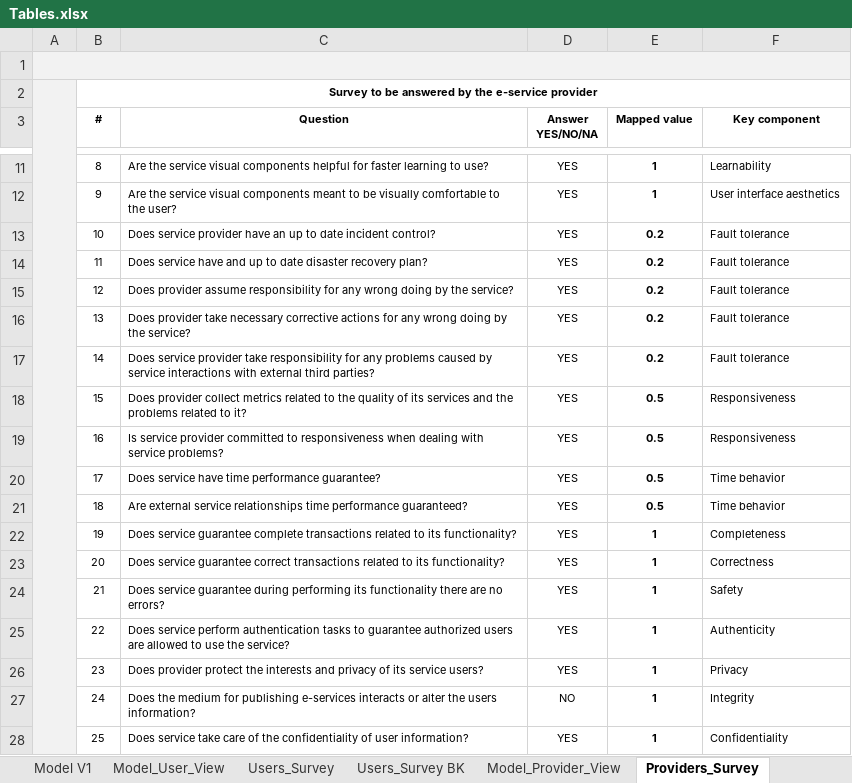
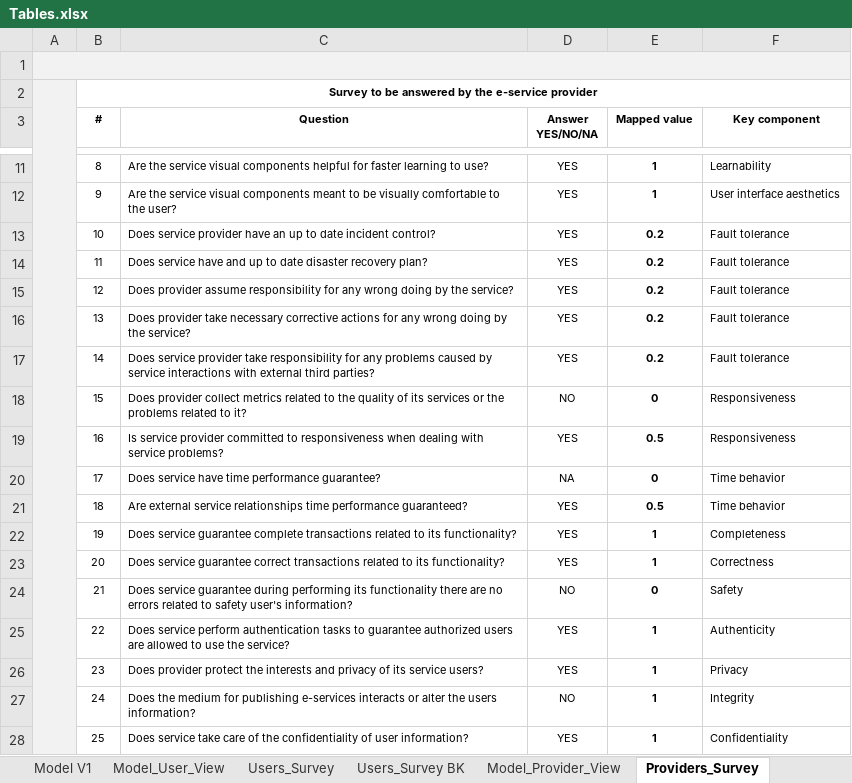
Before and after one commit to paxian/finalexam, an Excel workbook: Tables.xlsx, sheet Providers_Survey, drawn as a sheet; only a part is shown, gaps mark what is left out; values as stored, in another font and other column widths than the file's, no borders; the diff names each change by its address in the sheet, - before the commit and + after, or states it on an @@ line.

```diff
--- a/Tables.xlsx (sheet Providers_Survey)
+++ b/Tables.xlsx (sheet Providers_Survey)
-C18 (Question): …its services and the problems…
+C18 (Question): …its services or the problems…
-D18 (Answer YES/NO/NA): YES
+D18 (Answer YES/NO/NA): NO
-E18 (Mapped value): 0.5
+E18 (Mapped value): 0
-D20 (Answer YES/NO/NA): YES
+D20 (Answer YES/NO/NA): NA
-E20 (Mapped value): 0.5
+E20 (Mapped value): 0
-C24 (Question): …are no errors?
+C24 (Question): …are no errors related to safety user's information?
-D24 (Answer YES/NO/NA): YES
+D24 (Answer YES/NO/NA): NO
-E24 (Mapped value): 1
+E24 (Mapped value): 0
```
Also changed, not shown: sheet Model_Provider_View, sheet Users_Survey, formulas that keep their value, 1 other file.
